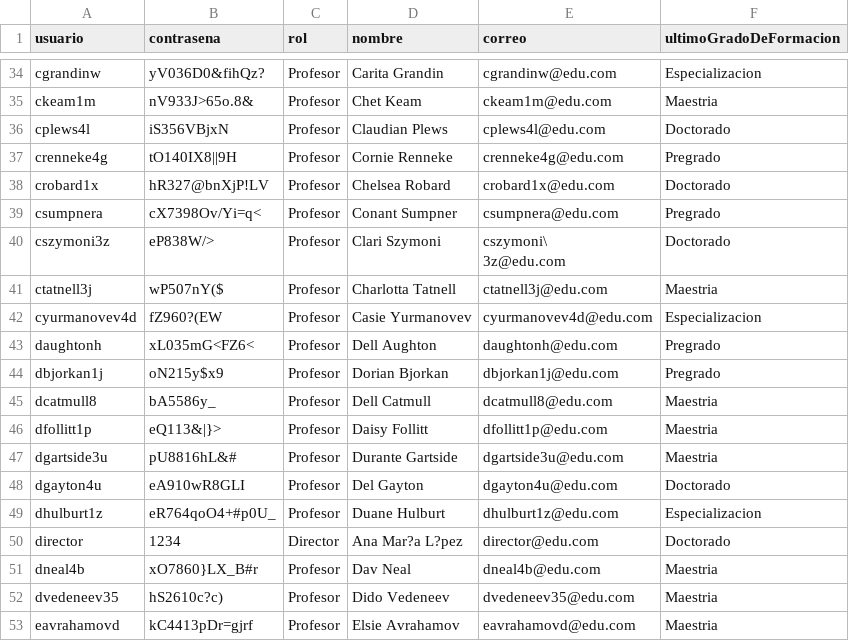
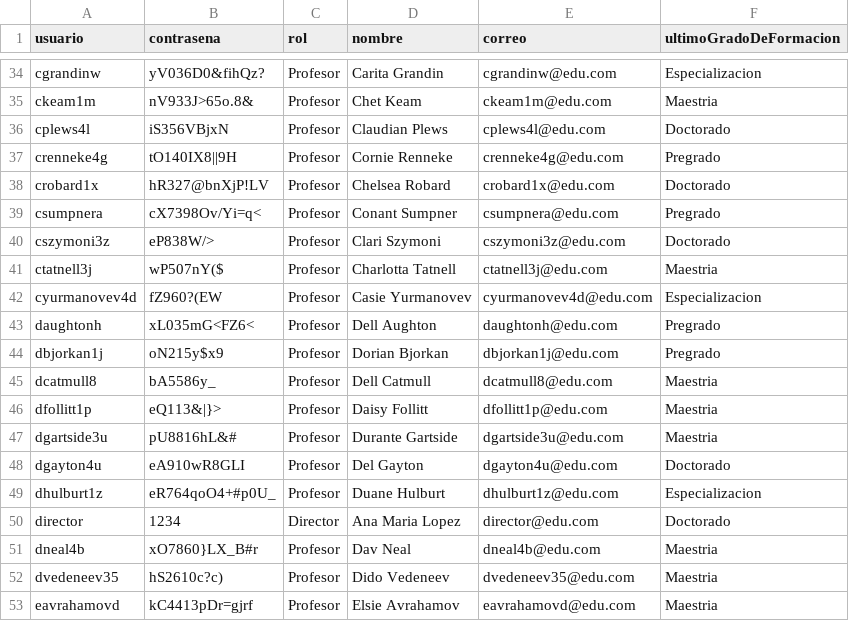
Before and after one commit to natam226/datasets_proyecto, a CSV file: data_profesores.csv, drawn as a sheet; only a part is shown, gaps mark what is left out.

Commit message:
Update data_profesores.csv

```diff
--- a/data_profesores.csv
+++ b/data_profesores.csv
@@ -39,4 +39,3 @@ usuario,contrasena,rol,nombre,correo,ultimoGradoDeFormacion
 "csumpnera","cX7398Ov/Yi=q<","Profesor","Conant Sumpner","csumpnera@edu.com","Pregrado"
-"cszymoni3z","eP838W/>","Profesor","Clari Szymoni","cszymoni\
-3z@edu.com","Doctorado"
+"cszymoni3z","eP838W/>","Profesor","Clari Szymoni","cszymoni3z@edu.com","Doctorado"
 "ctatnell3j","wP507nY($","Profesor","Charlotta Tatnell","ctatnell3j@edu.com","Maestria"
@@ -50,3 +49,3 @@ usuario,contrasena,rol,nombre,correo,ultimoGradoDeFormacion
 "dhulburt1z","eR764qoO4+#p0U_","Profesor","Duane Hulburt","dhulburt1z@edu.com","Especializacion"
-"director","1234","Director","Ana Mar?a L?pez","director@edu.com","Doctorado"
+"director","1234","Director","Ana Maria Lopez","director@edu.com","Doctorado"
 "dneal4b","xO7860}LX_B#r","Profesor","Dav Neal","dneal4b@edu.com","Maestria"
```
